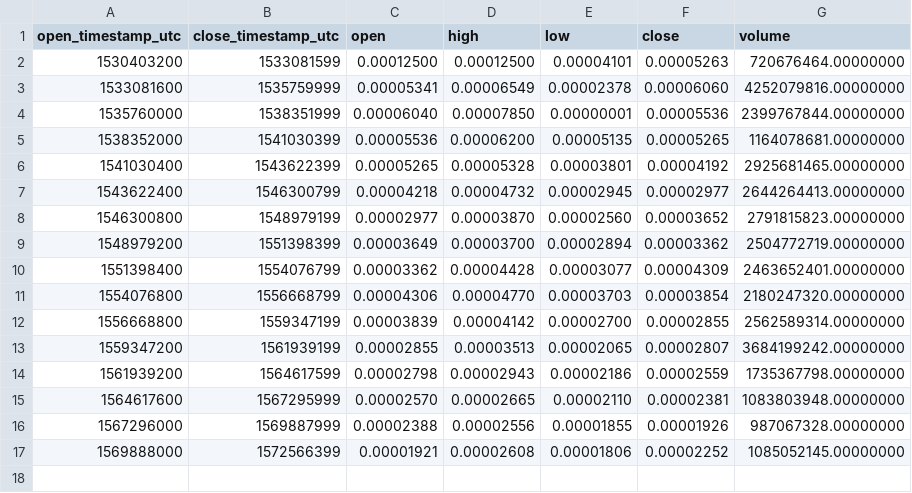
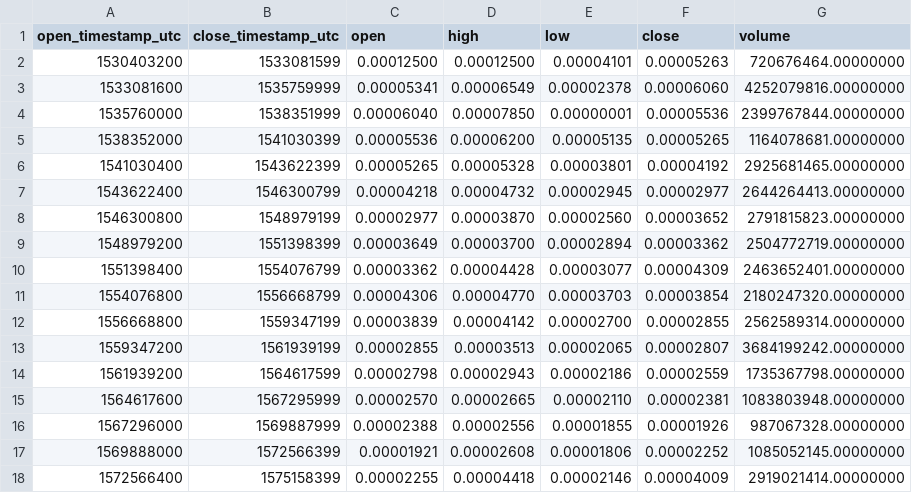
Before and after one commit to cryptobigbro/binance-VETETH, a CSV file: binance-VETETH-1M.csv, drawn as a sheet; the diff names each change by its address in the sheet, - before the commit and + after, or states it on an @@ line.

```diff
--- a/binance-VETETH-1M.csv
+++ b/binance-VETETH-1M.csv
+row 18: 1572566400 | 1575158399 | 0.00002255 | 0.00004418 | 0.00002146 | 0.00004009 | 2919021414.00000000
```
Also changed, not shown: binance-VETETH-1d.csv, binance-VETETH-1h.csv.
